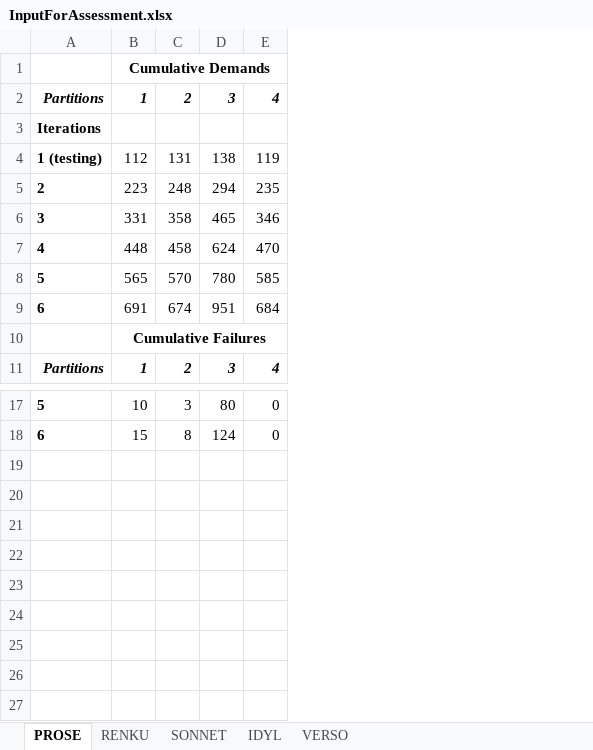
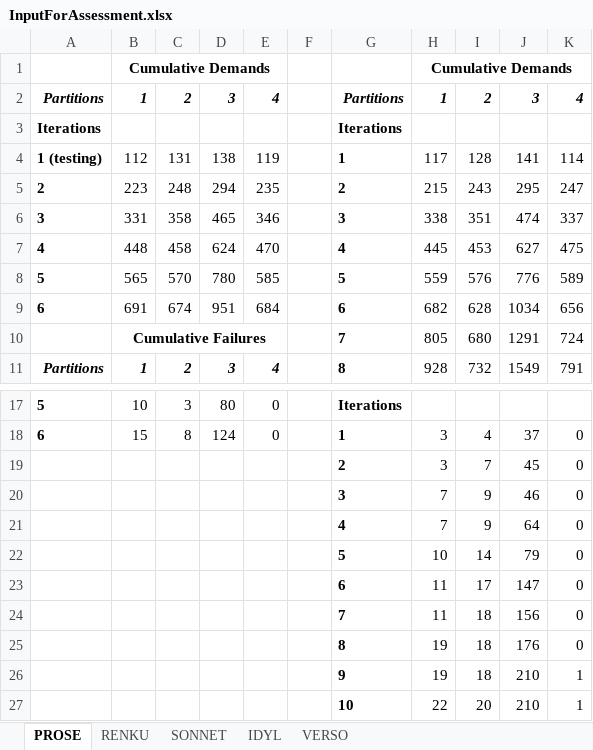
Before and after one commit to dessertlab/BayesianReliabilityAssessment, an Excel workbook: InputForAssessment.xlsx, sheet PROSE, drawn as a sheet; only a part is shown, gaps mark what is left out; values as stored, in another font and other column widths than the file's, no borders; the diff names each change by its address in the sheet, - before the commit and + after, or states it on an @@ line.

```diff
--- a/InputForAssessment.xlsx (sheet PROSE)
+++ b/InputForAssessment.xlsx (sheet PROSE)
+column F, empty
+column G, rows 2-11: Partitions | Iterations | 1 | 2 | 3 | 4 | 5 | 6 | 7 | 8; rows 17-18: Iterations | 1
+column H, rows 1-11: Cumulative Demands | 1 |  | 117 | 215 | 338 | 445 | 559 | 682 | 805 | 928; row 18: 3
+column I, rows 2-11: 2 |  | 128 | 243 | 351 | 453 | 576 | 628 | 680 | 732; row 18: 4
+column J, rows 2-11: 3 |  | 141 | 295 | 474 | 627 | 776 | 1034 | 1291 | 1549; row 18: 37
+column K, rows 2-11: 4 |  | 114 | 247 | 337 | 475 | 589 | 656 | 724 | 791; row 18: 0
+row 19:  |  |  |  |  |  | 2 | 3 | 7 | 45 | 0
+row 20:  |  |  |  |  |  | 3 | 7 | 9 | 46 | 0
+row 21:  |  |  |  |  |  | 4 | 7 | 9 | 64 | 0
+row 22:  |  |  |  |  |  | 5 | 10 | 14 | 79 | 0
+row 23:  |  |  |  |  |  | 6 | 11 | 17 | 147 | 0
+row 24:  |  |  |  |  |  | 7 | 11 | 18 | 156 | 0
+row 25:  |  |  |  |  |  | 8 | 19 | 18 | 176 | 0
+row 26:  |  |  |  |  |  | 9 | 19 | 18 | 210 | 1
+row 27:  |  |  |  |  |  | 10 | 22 | 20 | 210 | 1
```
Also changed, not shown: sheet IDYL, sheet RENKU, sheet VERSO, sheet SONNET.
